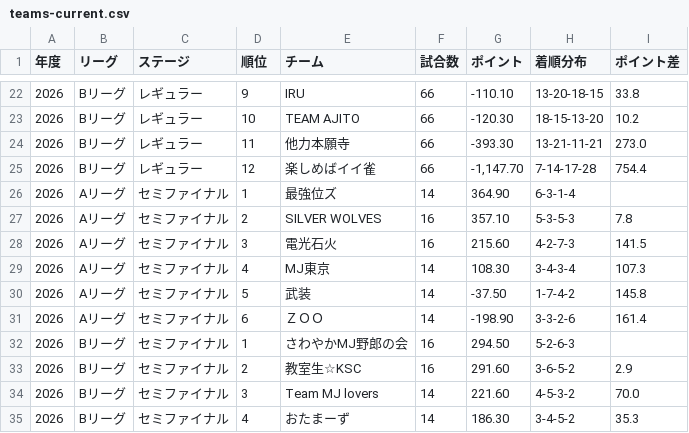
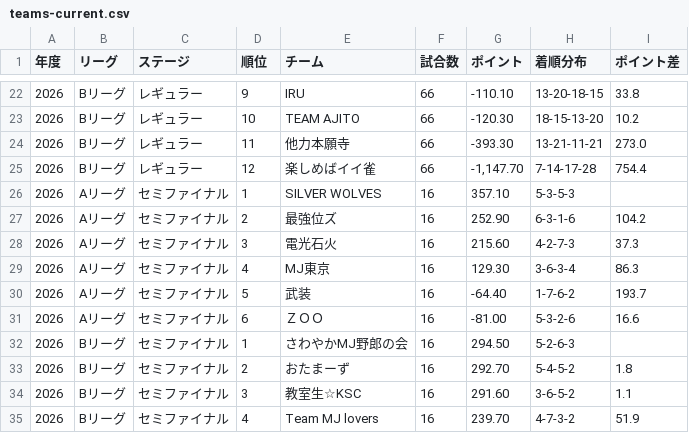
Before and after one commit to BlueK18/HundredLeagueDatabase, a CSV file: data/teams-current.csv, drawn as a sheet; only a part is shown, gaps mark what is left out; the diff covers the shown part only.

```diff
--- a/data/teams-current.csv
+++ b/data/teams-current.csv
@@ -25,11 +25,11 @@
 2026,Bリーグ,レギュラー,12,楽しめばイイ雀,66,"-1,147.70",7-14-17-28,754.4
-2026,Aリーグ,セミファイナル,1,最強位ズ,14,364.90,6-3-1-4,
-2026,Aリーグ,セミファイナル,2,SILVER WOLVES,16,357.10,5-3-5-3,7.8
-2026,Aリーグ,セミファイナル,3,電光石火,16,215.60,4-2-7-3,141.5
-2026,Aリーグ,セミファイナル,4,MJ東京,14,108.30,3-4-3-4,107.3
-2026,Aリーグ,セミファイナル,5,武装,14,-37.50,1-7-4-2,145.8
-2026,Aリーグ,セミファイナル,6,ＺＯＯ,14,-198.90,3-3-2-6,161.4
+2026,Aリーグ,セミファイナル,1,SILVER WOLVES,16,357.10,5-3-5-3,
+2026,Aリーグ,セミファイナル,2,最強位ズ,16,252.90,6-3-1-6,104.2
+2026,Aリーグ,セミファイナル,3,電光石火,16,215.60,4-2-7-3,37.3
+2026,Aリーグ,セミファイナル,4,MJ東京,16,129.30,3-6-3-4,86.3
+2026,Aリーグ,セミファイナル,5,武装,16,-64.40,1-7-6-2,193.7
+2026,Aリーグ,セミファイナル,6,ＺＯＯ,16,-81.00,5-3-2-6,16.6
 2026,Bリーグ,セミファイナル,1,さわやかMJ野郎の会,16,294.50,5-2-6-3,
-2026,Bリーグ,セミファイナル,2,教室生☆KSC,16,291.60,3-6-5-2,2.9
-2026,Bリーグ,セミファイナル,3,Team MJ lovers,14,221.60,4-5-3-2,70.0
-2026,Bリーグ,セミファイナル,4,おたまーず,14,186.30,3-4-5-2,35.3
+2026,Bリーグ,セミファイナル,2,おたまーず,16,292.70,5-4-5-2,1.8
+2026,Bリーグ,セミファイナル,3,教室生☆KSC,16,291.60,3-6-5-2,1.1
+2026,Bリーグ,セミファイナル,4,Team MJ lovers,16,239.70,4-7-3-2,51.9
```
Also changed, not shown: 8 edited cells elsewhere in this file, data/matches-current.csv, data/players-current.csv, 3 other files.
